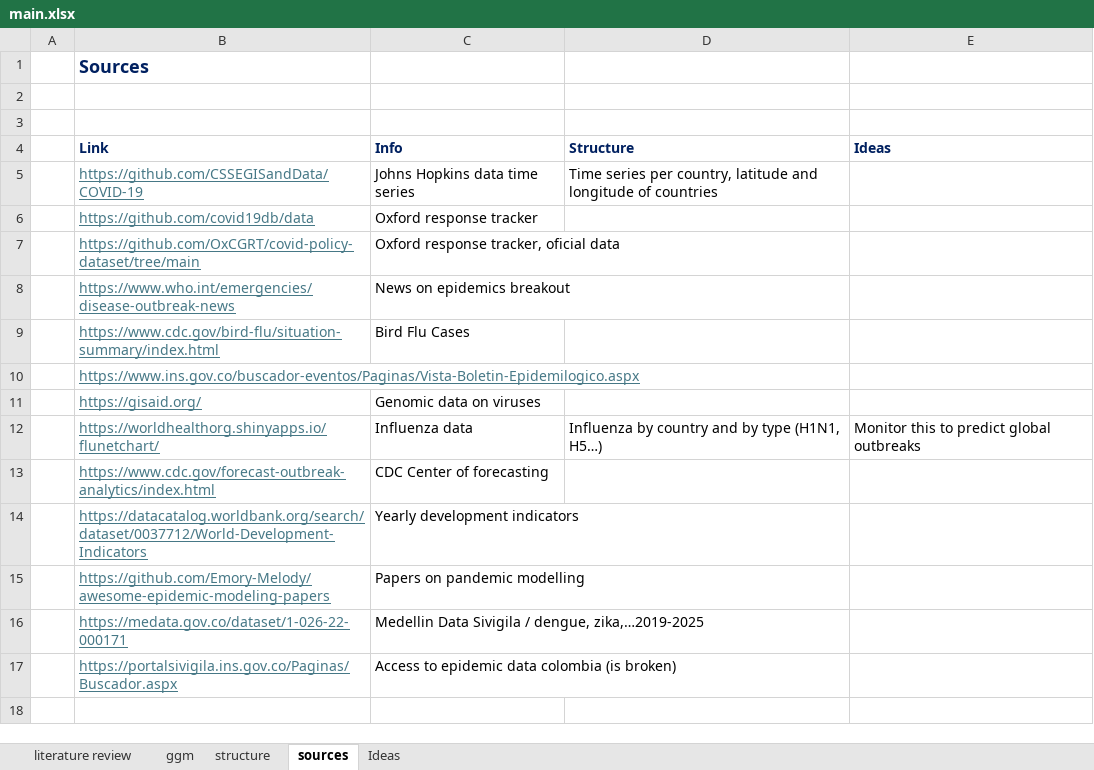
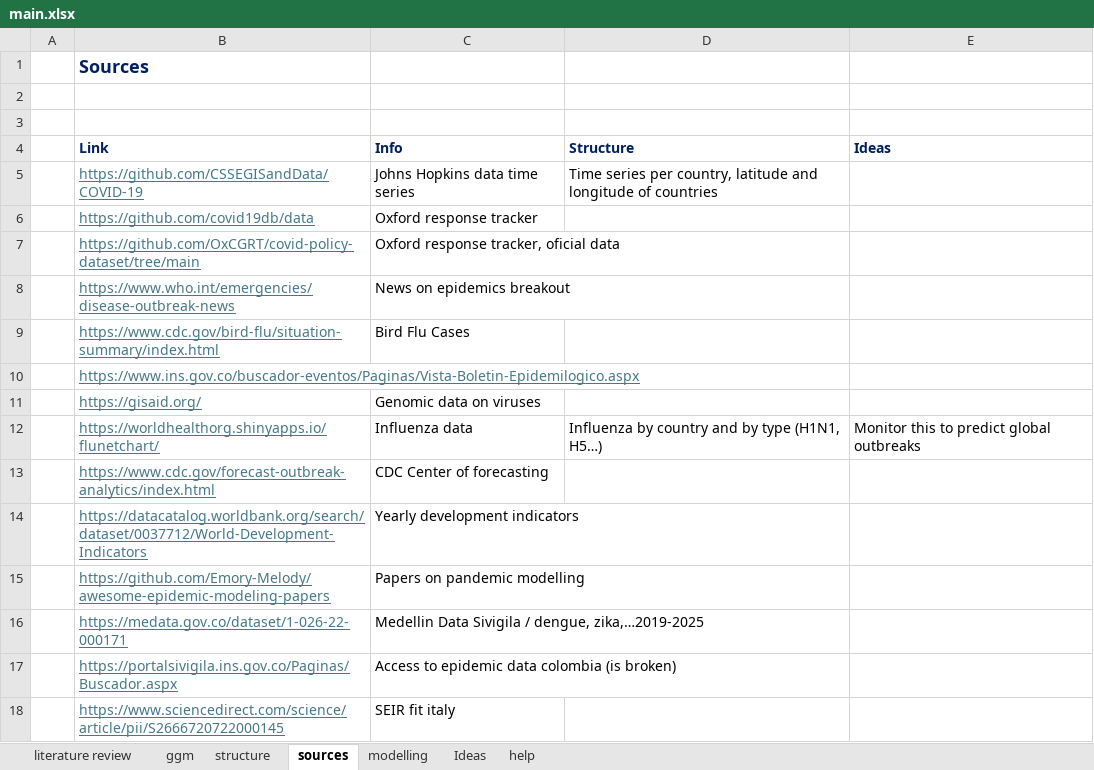
Before and after one commit to danielgvb/pandemic_modelling, an Excel workbook: administrative/main.xlsx, sheet sources, drawn as a sheet; values as stored, in another font and other column widths than the file's, no borders; the diff names each change by its address in the sheet, - before the commit and + after, or states it on an @@ line.

```diff
--- a/administrative/main.xlsx (sheet sources)
+++ b/administrative/main.xlsx (sheet sources)
+sheet tab: modelling
+sheet tab: help
+row 18:  | https://www.sciencedirect.com/science/article/pii/S2666720722000145 | SEIR fit italy
```
Also changed, not shown: sheet literature review, sheet Ideas, 17 other files.
